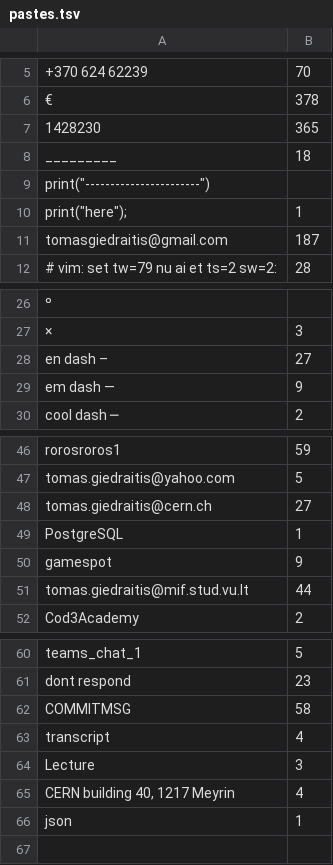
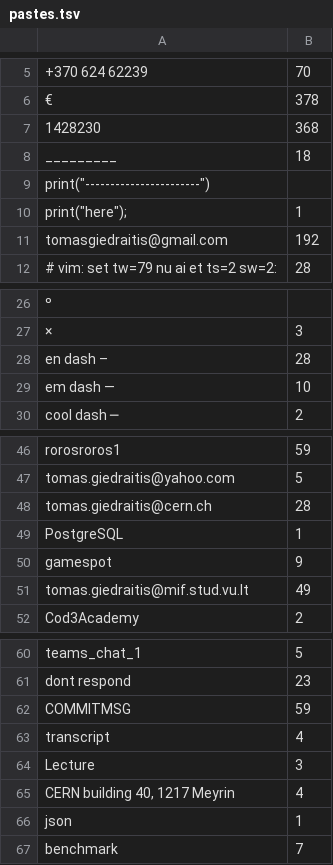
Before and after one commit to 00riddle00/dotfiles, a TSV file: .local/share/dotshare/misc/pastes.tsv, drawn as a sheet; only a part is shown, gaps mark what is left out; the diff names each change by its address in the sheet, - before the commit and + after, or states it on an @@ line.

Commit message:
Update Nvim plugins, add several aliases and update pastes.

```diff
--- a/.local/share/dotshare/misc/pastes.tsv
+++ b/.local/share/dotshare/misc/pastes.tsv
-B7: 365
+B7: 368
-B11: 187
+B11: 192
-B28: 27
+B28: 28
-B29: 9
+B29: 10
-B48: 27
+B48: 28
-B51: 44
+B51: 49
-B62: 58
+B62: 59
+row 67: benchmark | 7
```
Also changed, not shown: 2 other files.
